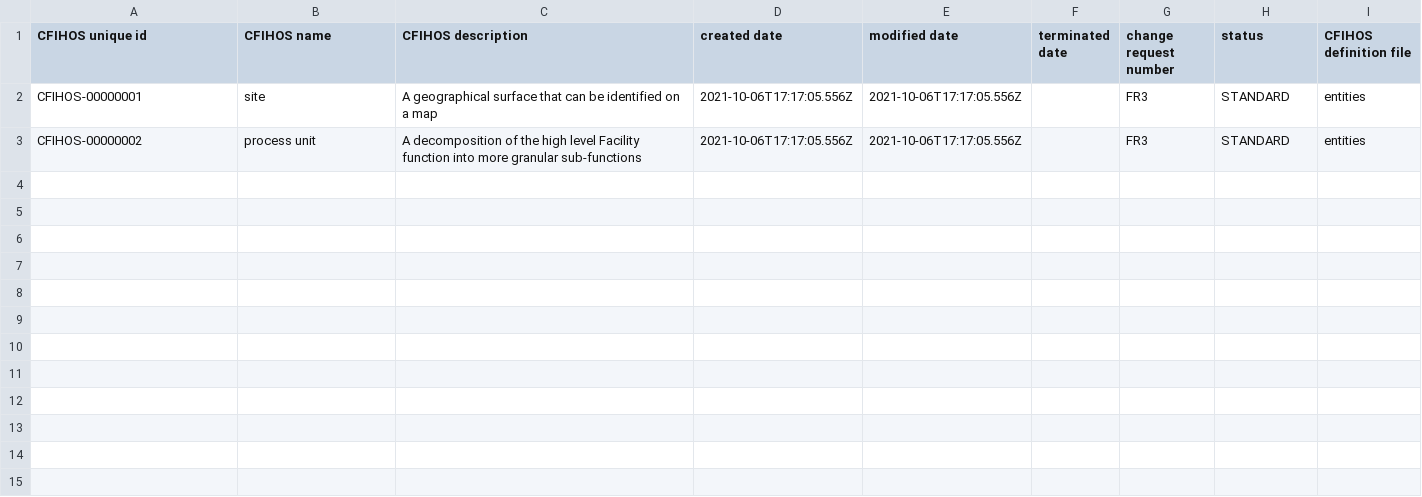
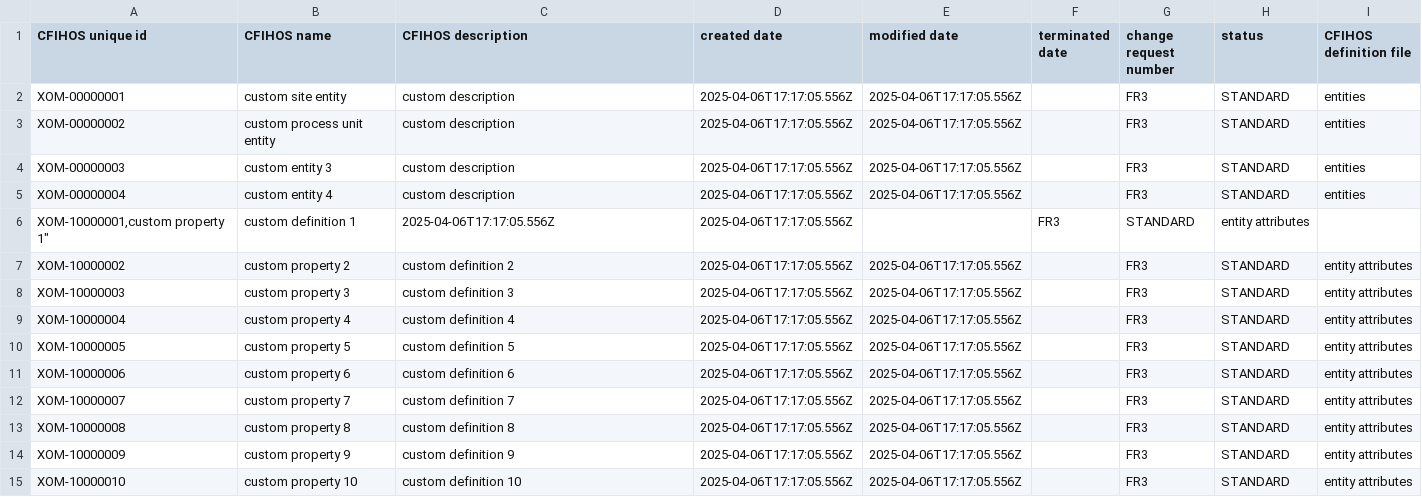
Before and after one commit to cognitedata/neat, a CSV file: cognite/neat/_cfihos/src/xom/XOM RDL Master Objects.csv, drawn as a sheet.

Commit message:
updating XOM CFIHOS extention

```diff
--- a/cognite/neat/_cfihos/src/xom/XOM RDL Master Objects.csv
+++ b/cognite/neat/_cfihos/src/xom/XOM RDL Master Objects.csv
@@ -1,3 +1,15 @@
 "CFIHOS unique id","CFIHOS name","CFIHOS description","created date","modified date","terminated date","change request number","status","CFIHOS definition file"
-"CFIHOS-00000001","site","A geographical surface that can be identified on a map","2021-10-06T17:17:05.556Z","2021-10-06T17:17:05.556Z",,"FR3","STANDARD","entities"
-"CFIHOS-00000002","process unit","A decomposition of the high level Facility function into more granular sub-functions","2021-10-06T17:17:05.556Z","2021-10-06T17:17:05.556Z",,"FR3","STANDARD","entities"
+"XOM-00000001","custom site entity","custom description","2025-04-06T17:17:05.556Z","2025-04-06T17:17:05.556Z",,"FR3","STANDARD","entities"
+"XOM-00000002","custom process unit entity","custom description","2025-04-06T17:17:05.556Z","2025-04-06T17:17:05.556Z",,"FR3","STANDARD","entities"
+"XOM-00000003","custom entity 3","custom description","2025-04-06T17:17:05.556Z","2025-04-06T17:17:05.556Z",,"FR3","STANDARD","entities"
+"XOM-00000004","custom entity 4","custom description","2025-04-06T17:17:05.556Z","2025-04-06T17:17:05.556Z",,"FR3","STANDARD","entities"
+"XOM-10000001,"custom property 1","custom definition 1","2025-04-06T17:17:05.556Z","2025-04-06T17:17:05.556Z",,"FR3","STANDARD","entity attributes"
+"XOM-10000002","custom property 2","custom definition 2","2025-04-06T17:17:05.556Z","2025-04-06T17:17:05.556Z",,"FR3","STANDARD","entity attributes"
+"XOM-10000003","custom property 3","custom definition 3","2025-04-06T17:17:05.556Z","2025-04-06T17:17:05.556Z",,"FR3","STANDARD","entity attributes"
+"XOM-10000004","custom property 4","custom definition 4","2025-04-06T17:17:05.556Z","2025-04-06T17:17:05.556Z",,"FR3","STANDARD","entity attributes"
+"XOM-10000005","custom property 5","custom definition 5","2025-04-06T17:17:05.556Z","2025-04-06T17:17:05.556Z",,"FR3","STANDARD","entity attributes"
+"XOM-10000006","custom property 6","custom definition 6","2025-04-06T17:17:05.556Z","2025-04-06T17:17:05.556Z",,"FR3","STANDARD","entity attributes"
+"XOM-10000007","custom property 7","custom definition 7","2025-04-06T17:17:05.556Z","2025-04-06T17:17:05.556Z",,"FR3","STANDARD","entity attributes"
+"XOM-10000008","custom property 8","custom definition 8","2025-04-06T17:17:05.556Z","2025-04-06T17:17:05.556Z",,"FR3","STANDARD","entity attributes"
+"XOM-10000009","custom property 9","custom definition 9","2025-04-06T17:17:05.556Z","2025-04-06T17:17:05.556Z",,"FR3","STANDARD","entity attributes"
+"XOM-10000010","custom property 10","custom definition 10","2025-04-06T17:17:05.556Z","2025-04-06T17:17:05.556Z",,"FR3","STANDARD","entity attributes"
```
Also changed, not shown: cognite/neat/_cfihos/src/xom/XOM entity attribute relationships.csv, cognite/neat/_cfihos/src/xom/XOM entity attributes.csv, 5 other files.
